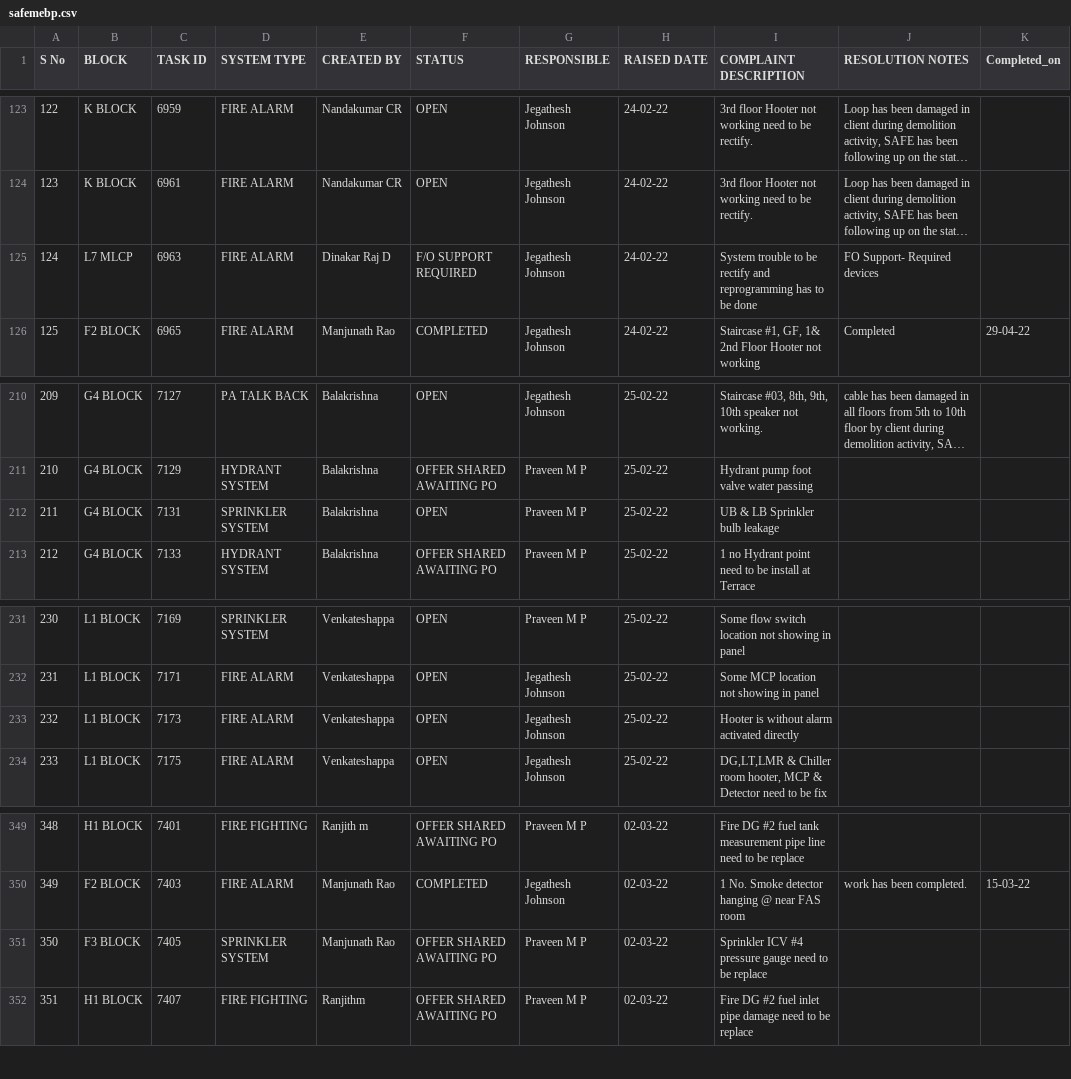
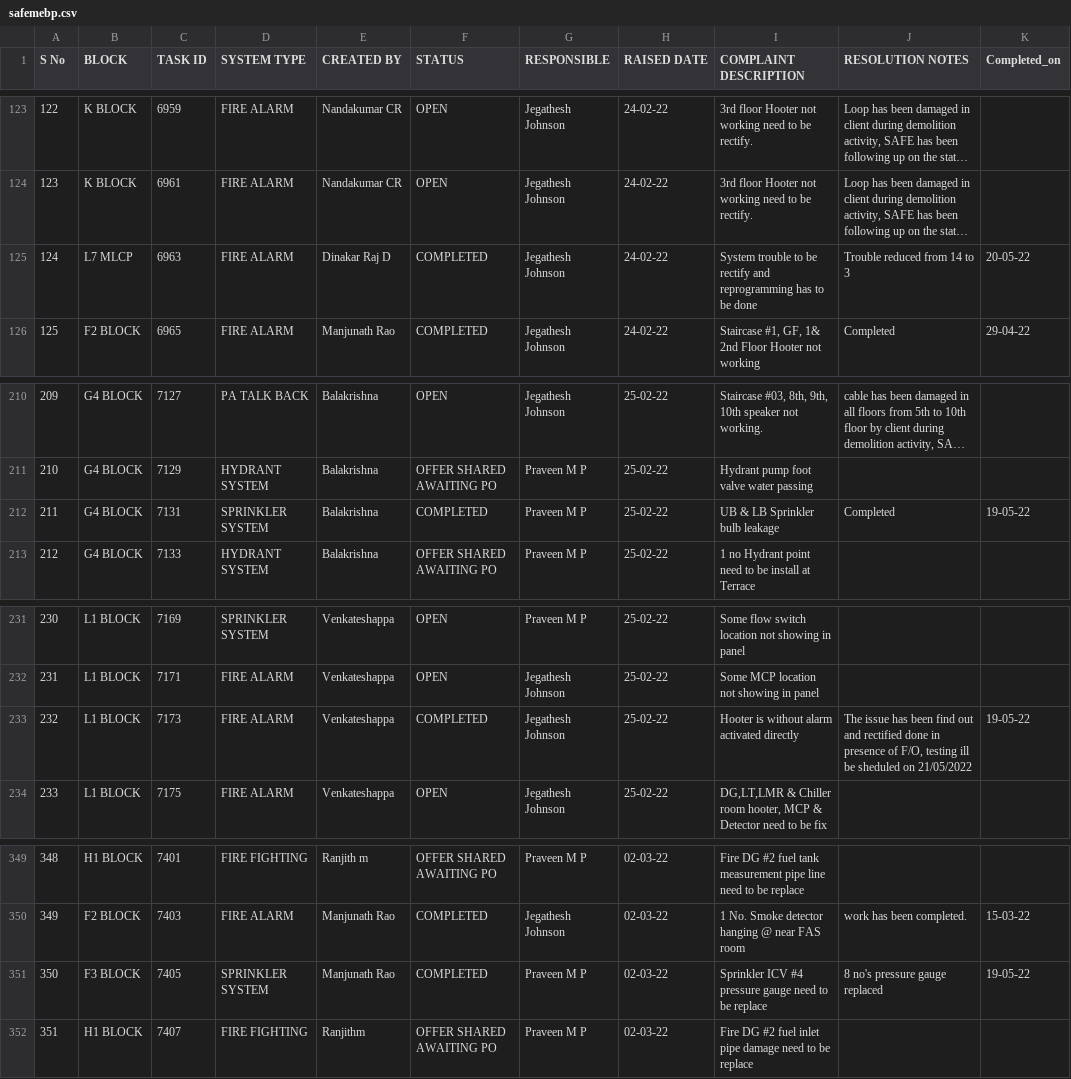
Before and after one commit to SimbhuTwice/SAFEMEBP, a CSV file: safemebp.csv, drawn as a sheet; only a part is shown, gaps mark what is left out; long unchanged cells end in …; the diff names each change by its address in the sheet, - before the commit and + after, or states it on an @@ line.

Commit message:
Add files via upload

```diff
--- a/safemebp.csv
+++ b/safemebp.csv
-F125 (STATUS): F/O SUPPORT REQUIRED
+F125 (STATUS): COMPLETED
-J125 (RESOLUTION NOTES): FO Support- Required devices
+J125 (RESOLUTION NOTES): Trouble reduced from 14 to 3
-K125 (Completed_on): (empty)
+K125 (Completed_on): 20-05-22
-F212 (STATUS): OPEN
+F212 (STATUS): COMPLETED
-J212 (RESOLUTION NOTES): (empty)
+J212 (RESOLUTION NOTES): Completed
-K212 (Completed_on): (empty)
+K212 (Completed_on): 19-05-22
-F233 (STATUS): OPEN
+F233 (STATUS): COMPLETED
-J233 (RESOLUTION NOTES): (empty)
+J233 (RESOLUTION NOTES): The issue has been find out and rectified done in presence of F/O, testing ill be sheduled on 21/05/2022
-K233 (Completed_on): (empty)
+K233 (Completed_on): 19-05-22
-F351 (STATUS): OFFER SHARED AWAITING PO
+F351 (STATUS): COMPLETED
-J351 (RESOLUTION NOTES): (empty)
+J351 (RESOLUTION NOTES): 8 no's pressure gauge replaced
-K351 (Completed_on): (empty)
+K351 (Completed_on): 19-05-22
```
